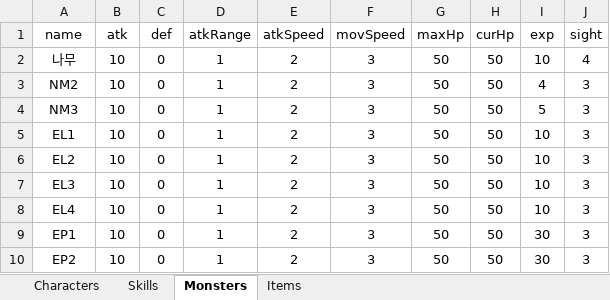
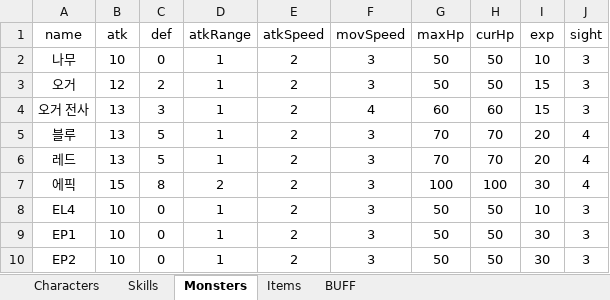
Before and after one commit to oteosuk/HIGHFIVE, an Excel workbook: HIGHFIVE/Assets/Resources/Data/HIGHFIVE_Data.xlsx, sheet Monsters, drawn as a sheet; values as stored, in another font and other column widths than the file's, no borders; removed rows and columns are numbered as before the commit, all else as after; the diff names each change by its address in the sheet, - before the commit and + after, or states it on an @@ line.

```diff
--- a/HIGHFIVE/Assets/Resources/Data/HIGHFIVE_Data.xlsx (sheet Monsters)
+++ b/HIGHFIVE/Assets/Resources/Data/HIGHFIVE_Data.xlsx (sheet Monsters)
+sheet tab: BUFF
-J2 (sight): 4
+J2 (sight): 3
-A3 (name): NM2
+A3 (name): 오거
-B3 (atk): 10
+B3 (atk): 12
-C3 (def): 0
+C3 (def): 2
-I3 (exp): 4
+I3 (exp): 15
-row 4: NM3 | 10 | 0 | 1 | 2 | 3 | 50 | 50 | 5 | 3
-row 5: EL1 | 10 | 0 | 1 | 2 | 3 | 50 | 50 | 10 | 3
-row 6: EL2 | 10 | 0 | 1 | 2 | 3 | 50 | 50 | 10 | 3
-row 7: EL3 | 10 | 0 | 1 | 2 | 3 | 50 | 50 | 10 | 3
+row 4: 오거 전사 | 13 | 3 | 1 | 2 | 4 | 60 | 60 | 15 | 3
+row 5: 블루 | 13 | 5 | 1 | 2 | 3 | 70 | 70 | 20 | 4
+row 6: 레드 | 13 | 5 | 1 | 2 | 3 | 70 | 70 | 20 | 4
+row 7: 에픽 | 15 | 8 | 2 | 2 | 3 | 100 | 100 | 30 | 4
```
Also changed, not shown: sheet Skills, 20 other files.
